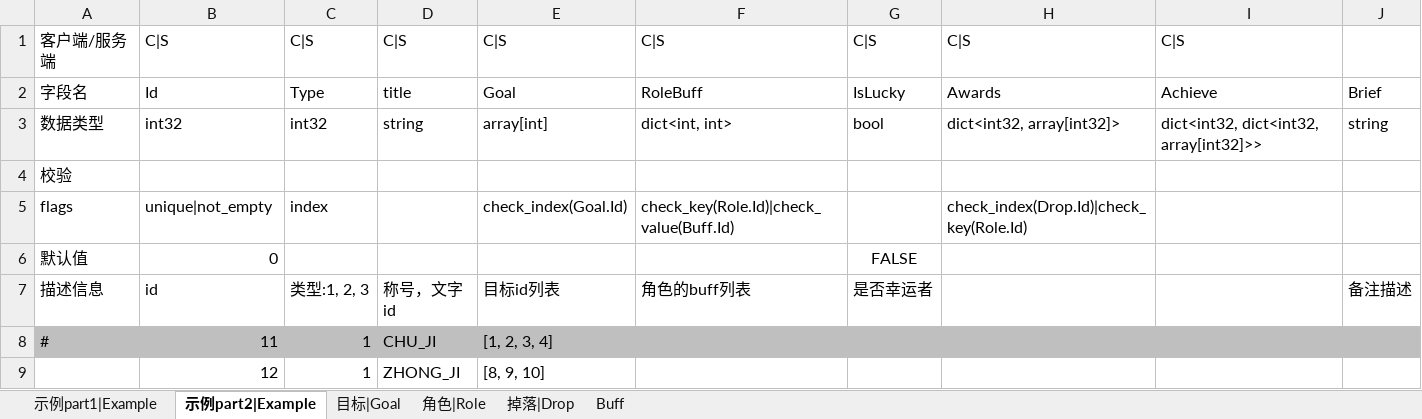
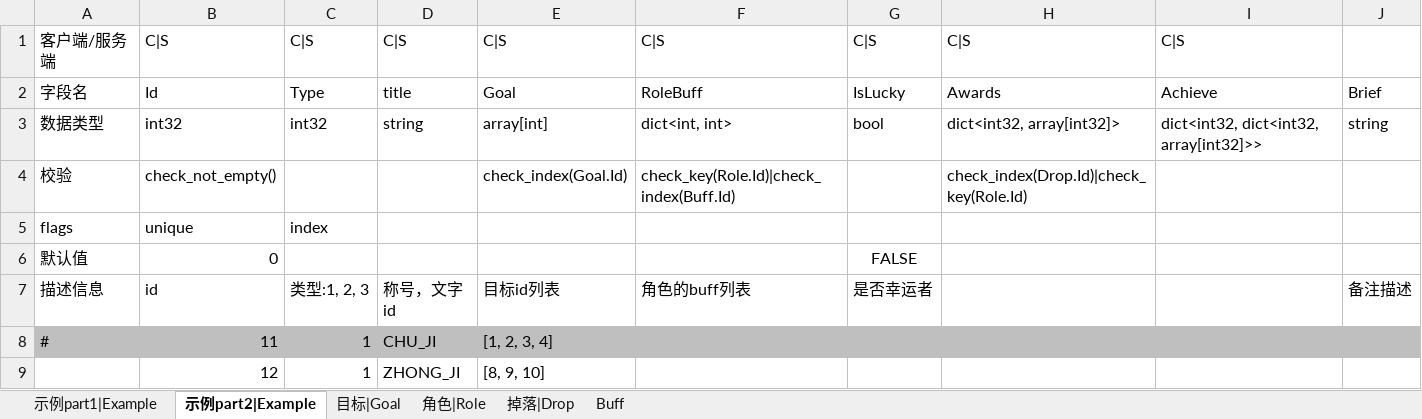
Before and after one commit to ericyonng/CrystalNet, an Excel workbook: service_common/config/xlsx/example.xlsx, sheet 示例part2|Example, drawn as a sheet; only a part is shown; values as stored, in another font and other column widths than the file's, no borders; removed rows and columns are numbered as before the commit, all else as after; the diff names each change by its address in the sheet, - before the commit and + after, or states it on an @@ line.

```diff
--- a/service_common/config/xlsx/example.xlsx (sheet 示例part2|Example)
+++ b/service_common/config/xlsx/example.xlsx (sheet 示例part2|Example)
-row 4: 校验
-row 5: flags | unique|not_empty | index |  | check_index(Goal.Id) | check_key(Role.Id)|check_value(Buff.Id) |  | check_index(Drop.Id)|check_key(Role.Id)
+row 4: 校验 | check_not_empty() |  |  | check_index(Goal.Id) | check_key(Role.Id)|check_index(Buff.Id) |  | check_index(Drop.Id)|check_key(Role.Id)
+row 5: flags | unique | index
```
Also changed, not shown: sheet 示例part1|Example, 14 other files.
